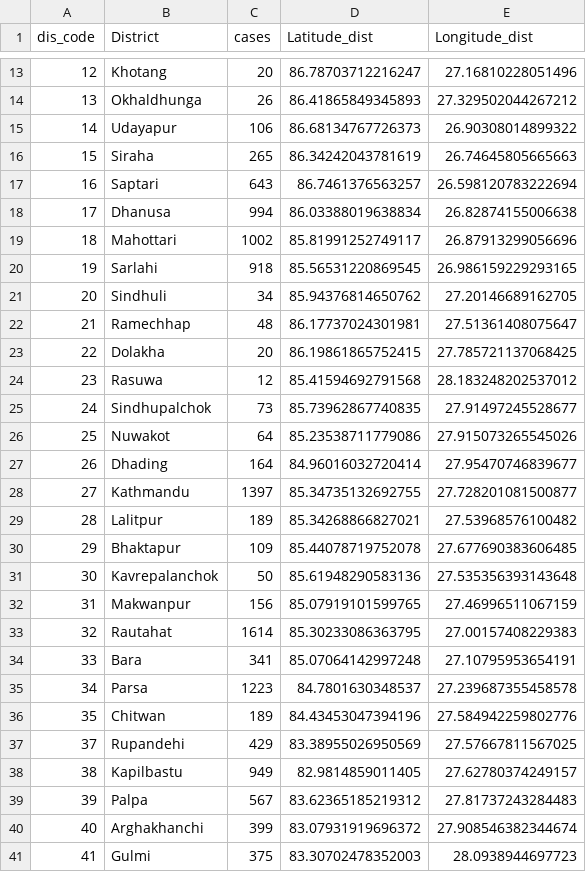
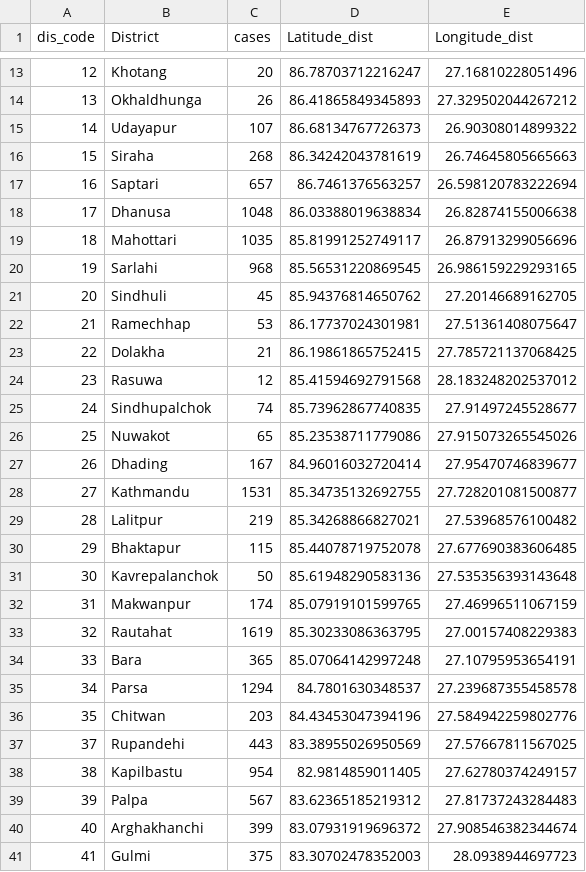
Before and after one commit to kapildevadk/COVID-19-Nepal-Tracker, a CSV file: Nepal_Covid-19_by-District.csv, drawn as a sheet; only a part is shown, gaps mark what is left out; the diff covers the shown part only.

```diff
--- a/Nepal_Covid-19_by-District.csv
+++ b/Nepal_Covid-19_by-District.csv
@@ -14,26 +14,26 @@ dis_code,District,cases,Latitude_dist,Longitude_dist
 13,Okhaldhunga,26,86.41865849345893,27.329502044267212
-14,Udayapur,106,86.68134767726373,26.90308014899322
-15,Siraha,265,86.34242043781619,26.74645805665663
-16,Saptari,643,86.7461376563257,26.598120783222694
-17,Dhanusa,994,86.03388019638834,26.82874155006638
-18,Mahottari,1002,85.81991252749117,26.87913299056696
-19,Sarlahi,918,85.56531220869545,26.986159229293165
-20,Sindhuli,34,85.94376814650762,27.20146689162705
-21,Ramechhap,48,86.17737024301981,27.51361408075647
-22,Dolakha,20,86.19861865752415,27.785721137068425
+14,Udayapur,107,86.68134767726373,26.90308014899322
+15,Siraha,268,86.34242043781619,26.74645805665663
+16,Saptari,657,86.7461376563257,26.598120783222694
+17,Dhanusa,1048,86.03388019638834,26.82874155006638
+18,Mahottari,1035,85.81991252749117,26.87913299056696
+19,Sarlahi,968,85.56531220869545,26.986159229293165
+20,Sindhuli,45,85.94376814650762,27.20146689162705
+21,Ramechhap,53,86.17737024301981,27.51361408075647
+22,Dolakha,21,86.19861865752415,27.785721137068425
 23,Rasuwa,12,85.41594692791568,28.183248202537012
-24,Sindhupalchok,73,85.73962867740835,27.91497245528677
-25,Nuwakot,64,85.23538711779086,27.915073265545026
-26,Dhading,164,84.96016032720414,27.95470746839677
-27,Kathmandu,1397,85.34735132692755,27.728201081500877
-28,Lalitpur,189,85.34268866827021,27.53968576100482
-29,Bhaktapur,109,85.44078719752078,27.677690383606485
+24,Sindhupalchok,74,85.73962867740835,27.91497245528677
+25,Nuwakot,65,85.23538711779086,27.915073265545026
+26,Dhading,167,84.96016032720414,27.95470746839677
+27,Kathmandu,1531,85.34735132692755,27.728201081500877
+28,Lalitpur,219,85.34268866827021,27.53968576100482
+29,Bhaktapur,115,85.44078719752078,27.677690383606485
 30,Kavrepalanchok,50,85.61948290583136,27.535356393143648
-31,Makwanpur,156,85.07919101599765,27.46996511067159
-32,Rautahat,1614,85.30233086363795,27.00157408229383
-33,Bara,341,85.07064142997248,27.10795953654191
-34,Parsa,1223,84.7801630348537,27.239687355458578
-35,Chitwan,189,84.43453047394196,27.584942259802776
-37,Rupandehi,429,83.38955026950569,27.57667811567025
-38,Kapilbastu,949,82.9814859011405,27.62780374249157
+31,Makwanpur,174,85.07919101599765,27.46996511067159
+32,Rautahat,1619,85.30233086363795,27.00157408229383
+33,Bara,365,85.07064142997248,27.10795953654191
+34,Parsa,1294,84.7801630348537,27.239687355458578
+35,Chitwan,203,84.43453047394196,27.584942259802776
+37,Rupandehi,443,83.38955026950569,27.57667811567025
+38,Kapilbastu,954,82.9814859011405,27.62780374249157
 39,Palpa,567,83.62365185219312,27.81737243284483
```
Also changed, not shown: 25 edited cells elsewhere in this file, Nepal_Covid-19_by-Municipality.csv, Nepal_covid-19_dataset_wiki.csv, 1 other file.
